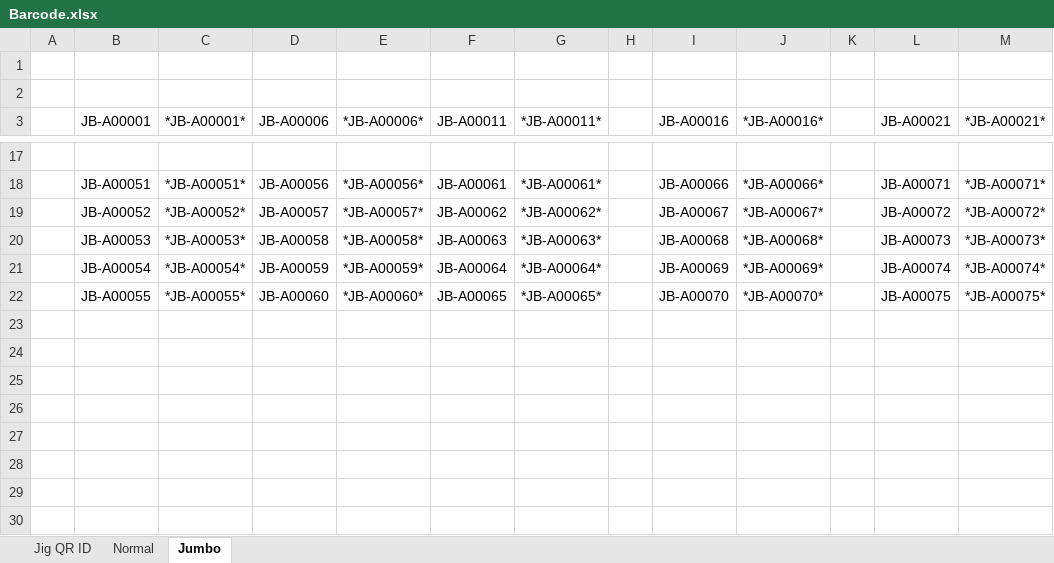
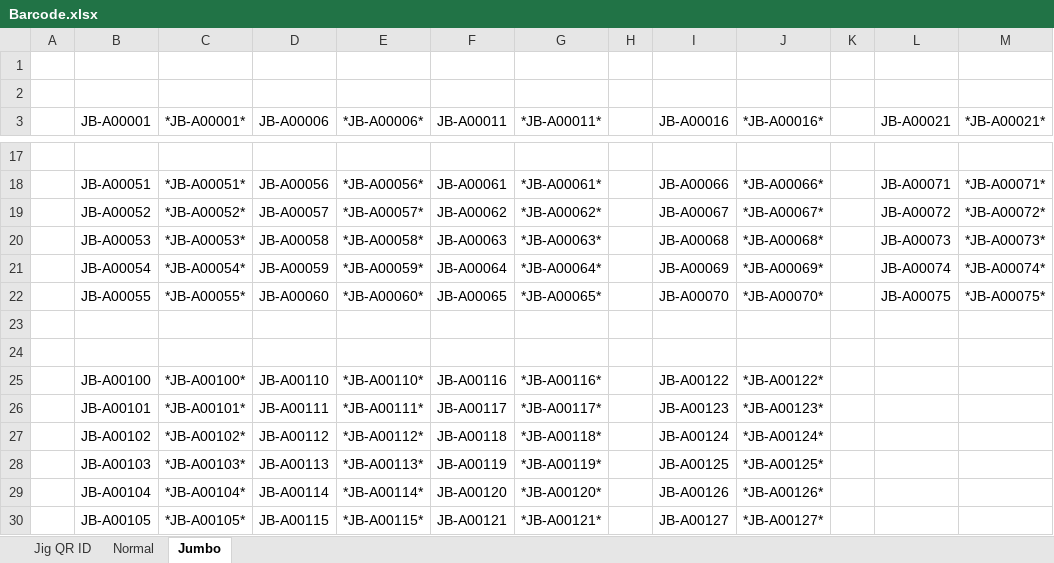
Before and after one commit to kauverysreerajendran/TTT-Dev, an Excel workbook: Doc/Barcode.xlsx, sheet Jumbo, drawn as a sheet; only a part is shown, gaps mark what is left out; values as stored, in another font and other column widths than the file's, no borders; the diff names each change by its address in the sheet, - before the commit and + after, or states it on an @@ line.

```diff
--- a/Doc/Barcode.xlsx (sheet Jumbo)
+++ b/Doc/Barcode.xlsx (sheet Jumbo)
+row 23: (empty)
+row 24: (empty)
+row 25:  | JB-A00100 | *JB-A00100* | JB-A00110 | *JB-A00110* | JB-A00116 | *JB-A00116* |  | JB-A00122 | *JB-A00122*
+row 26:  | JB-A00101 | *JB-A00101* | JB-A00111 | *JB-A00111* | JB-A00117 | *JB-A00117* |  | JB-A00123 | *JB-A00123*
+row 27:  | JB-A00102 | *JB-A00102* | JB-A00112 | *JB-A00112* | JB-A00118 | *JB-A00118* |  | JB-A00124 | *JB-A00124*
+row 28:  | JB-A00103 | *JB-A00103* | JB-A00113 | *JB-A00113* | JB-A00119 | *JB-A00119* |  | JB-A00125 | *JB-A00125*
+row 29:  | JB-A00104 | *JB-A00104* | JB-A00114 | *JB-A00114* | JB-A00120 | *JB-A00120* |  | JB-A00126 | *JB-A00126*
+row 30:  | JB-A00105 | *JB-A00105* | JB-A00115 | *JB-A00115* | JB-A00121 | *JB-A00121* |  | JB-A00127 | *JB-A00127*
```
Also changed, not shown: 1 other file.
